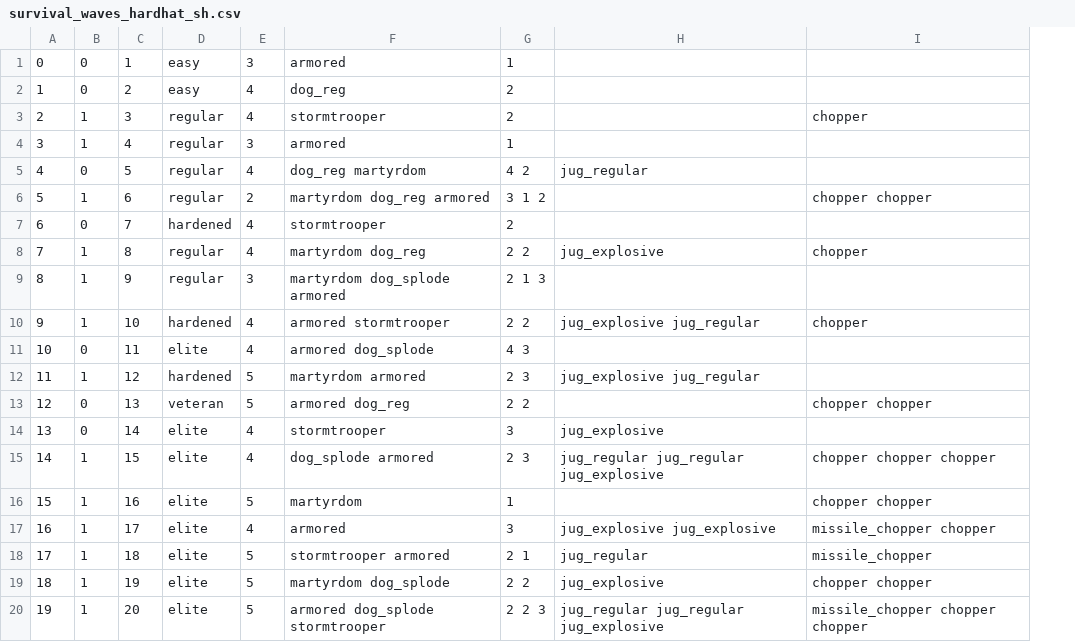
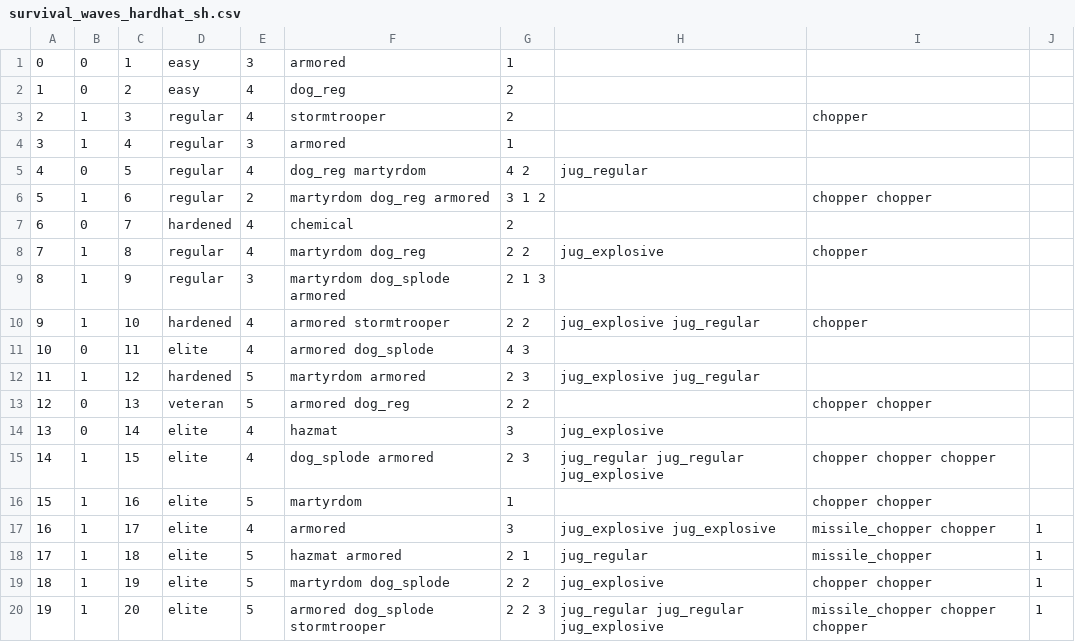
Before and after one commit to nucleur16/cod-offline-1.1.1.13, a CSV file: mp/survival_waves_hardhat_sh.csv, drawn as a sheet; the diff names each change by its address in the sheet, - before the commit and + after, or states it on an @@ line.

```diff
--- a/mp/survival_waves_hardhat_sh.csv
+++ b/mp/survival_waves_hardhat_sh.csv
+column J, rows 17-20: all 1
-F7: stormtrooper
+F7: chemical
-F14: stormtrooper
+F14: hazmat
-F18: stormtrooper armored
+F18: hazmat armored
```
Also changed, not shown: mp/survival_waves_abandon_sh.csv, mp/survival_waves_ambush_sh.csv, 15 other files.
